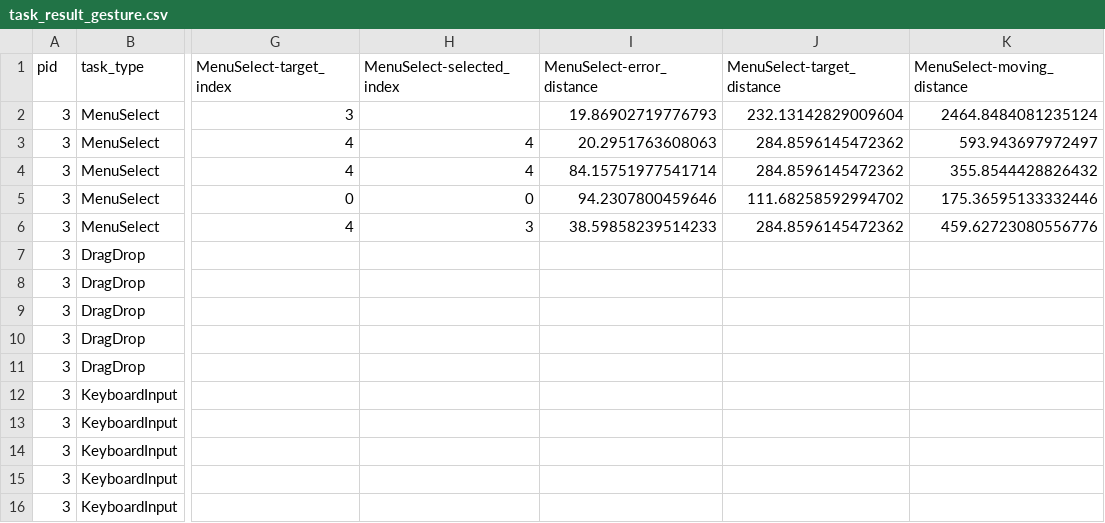
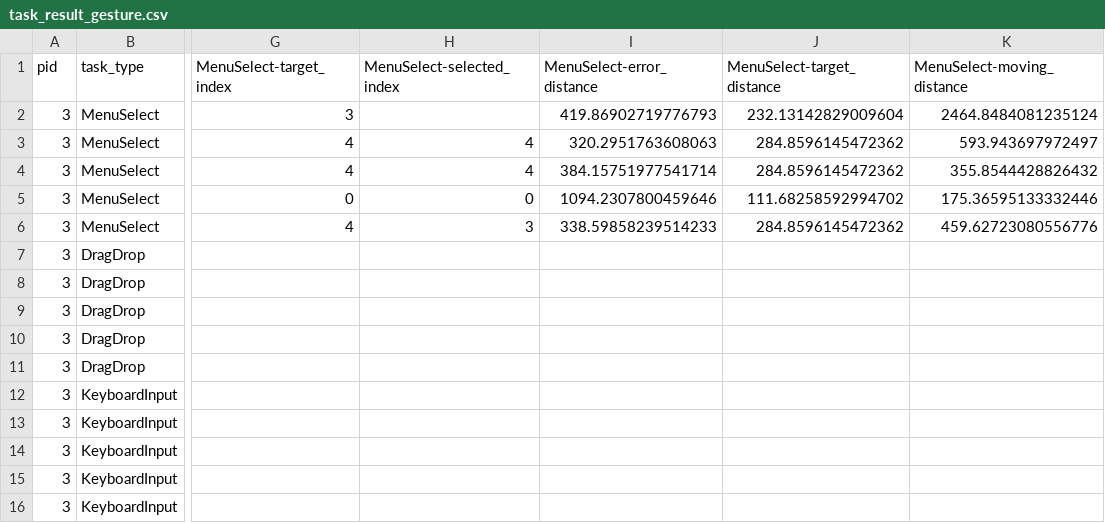
Before and after one commit to Tanimal19/gesture_desktop_control, a CSV file: evaluation_study/datasets/p3/task_result_gesture.csv, drawn as a sheet; only a part is shown, gaps mark what is left out; the diff names each change by its address in the sheet, - before the commit and + after, or states it on an @@ line.

```diff
--- a/evaluation_study/datasets/p3/task_result_gesture.csv
+++ b/evaluation_study/datasets/p3/task_result_gesture.csv
-I2 (MenuSelect-error_distance): 19.86902719776793
+I2 (MenuSelect-error_distance): 419.86902719776793
-I3 (MenuSelect-error_distance): 20.2951763608063
+I3 (MenuSelect-error_distance): 320.2951763608063
-I4 (MenuSelect-error_distance): 84.15751977541714
+I4 (MenuSelect-error_distance): 384.15751977541714
-I5 (MenuSelect-error_distance): 94.2307800459646
+I5 (MenuSelect-error_distance): 1094.2307800459646
-I6 (MenuSelect-error_distance): 38.59858239514233
+I6 (MenuSelect-error_distance): 338.59858239514233
```
Also changed, not shown: evaluation_study/datasets/p1/task_result_gesture.csv, evaluation_study/datasets/p1/task_result_touchpad.csv, 17 other files.
